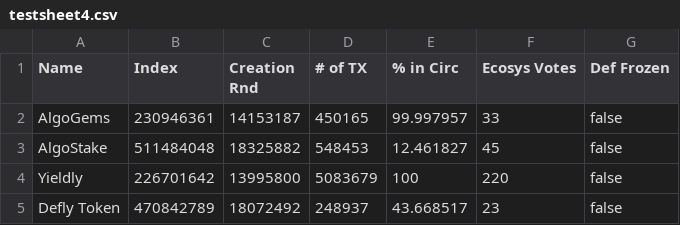
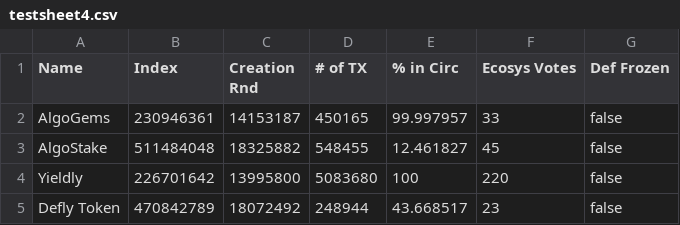
Before and after one commit to jeffscoolusername/jeffscoolusername.github.io, a CSV file: testfolder/test2/data/testsheet4.csv, drawn as a sheet.

Commit message:
Automatic update by Google Script

```diff
--- a/testfolder/test2/data/testsheet4.csv
+++ b/testfolder/test2/data/testsheet4.csv
@@ -2,4 +2,4 @@
 "AlgoGems",230946361,14153187,450165,99.997957,33,false
-"AlgoStake",511484048,18325882,548453,12.461827,45,false
-"Yieldly",226701642,13995800,5083679,100,220,false
-"Defly Token",470842789,18072492,248937,43.668517,23,false
+"AlgoStake",511484048,18325882,548455,12.461827,45,false
+"Yieldly",226701642,13995800,5083680,100,220,false
+"Defly Token",470842789,18072492,248944,43.668517,23,false
```
